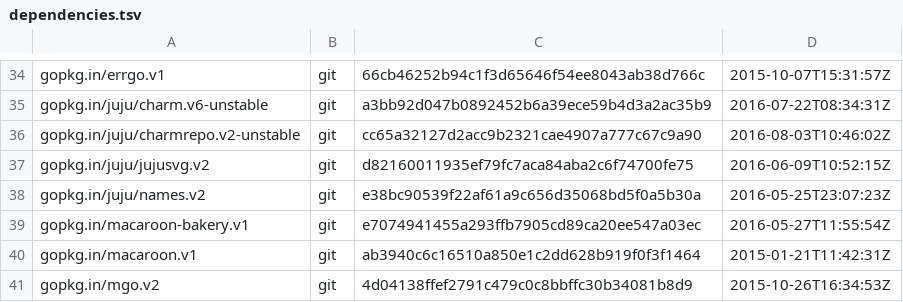
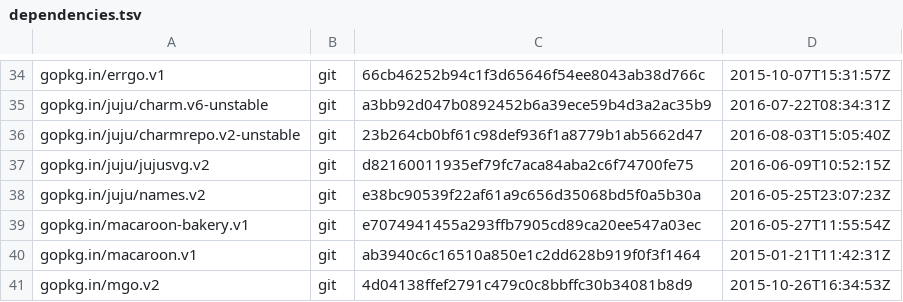
Before and after one commit to juju/charmstore, a TSV file: dependencies.tsv, drawn as a sheet; only a part is shown, gaps mark what is left out.

Commit message:
Update dependencies to use 4channels feature branch for charmrepo.

```diff
--- a/dependencies.tsv
+++ b/dependencies.tsv
@@ -35,3 +35,3 @@ gopkg.in/errgo.v1	git	66cb46252b94c1f3d65646f54ee8043ab38d766c	2015-10-07T15:31:
 gopkg.in/juju/charm.v6-unstable	git	a3bb92d047b0892452b6a39ece59b4d3a2ac35b9	2016-07-22T08:34:31Z
-gopkg.in/juju/charmrepo.v2-unstable	git	cc65a32127d2acc9b2321cae4907a777c67c9a90	2016-08-03T10:46:02Z
+gopkg.in/juju/charmrepo.v2-unstable	git	23b264cb0bf61c98def936f1a8779b1ab5662d47	2016-08-03T15:05:40Z
 gopkg.in/juju/jujusvg.v2	git	d82160011935ef79fc7aca84aba2c6f74700fe75	2016-06-09T10:52:15Z
```
